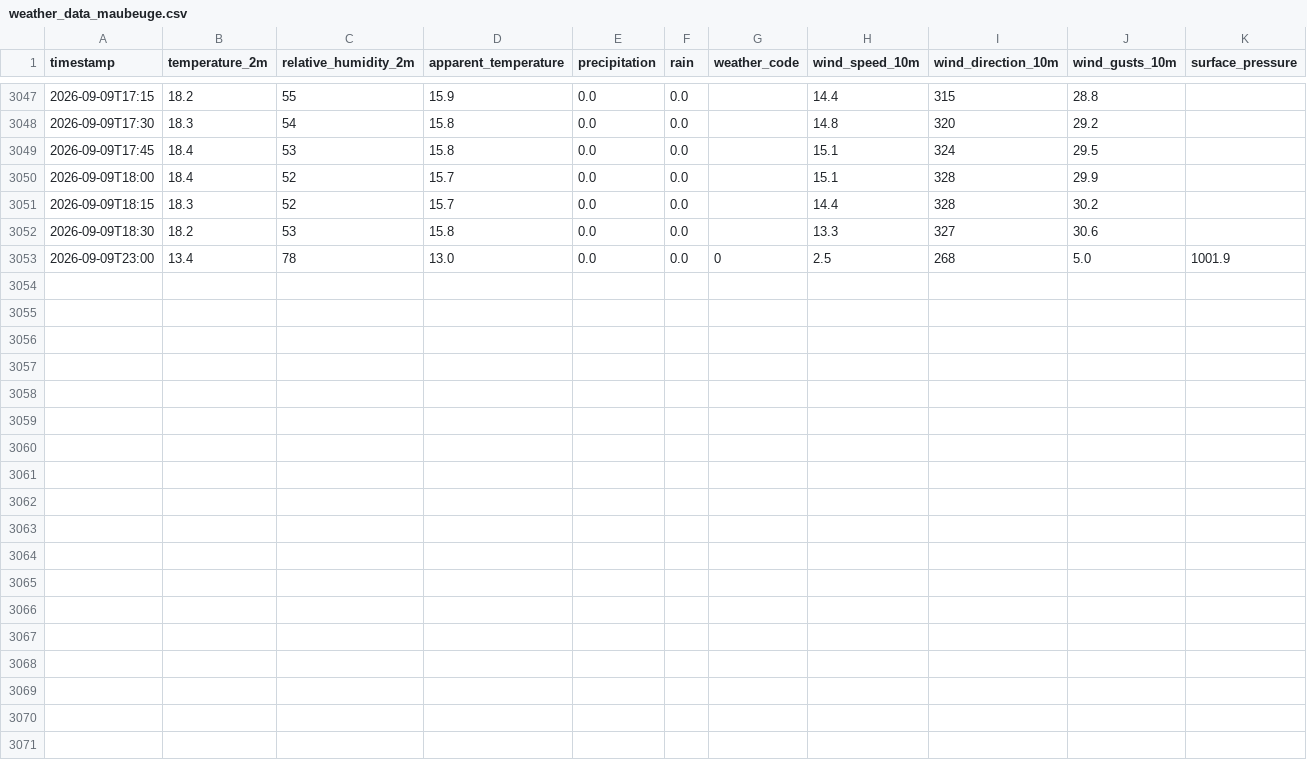
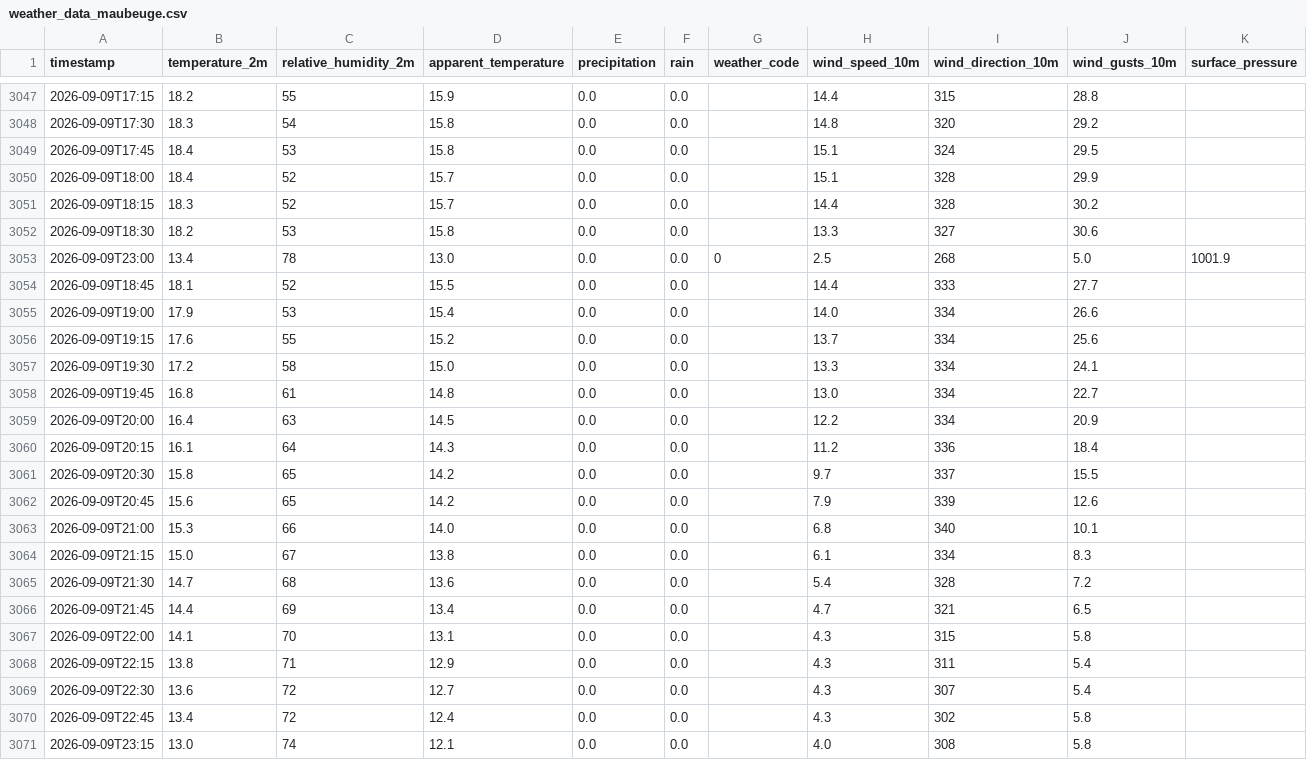
Before and after one commit to MikeColombet/MeteoStation, a CSV file: weather_data_maubeuge.csv, drawn as a sheet; only a part is shown, gaps mark what is left out; the diff names each change by its address in the sheet, - before the commit and + after, or states it on an @@ line.

```diff
--- a/weather_data_maubeuge.csv
+++ b/weather_data_maubeuge.csv
+row 3054: 2026-09-09T18:45 | 18.1 | 52 | 15.5 | 0.0 | 0.0 |  | 14.4 | 333 | 27.7
+row 3055: 2026-09-09T19:00 | 17.9 | 53 | 15.4 | 0.0 | 0.0 |  | 14.0 | 334 | 26.6
+row 3056: 2026-09-09T19:15 | 17.6 | 55 | 15.2 | 0.0 | 0.0 |  | 13.7 | 334 | 25.6
+row 3057: 2026-09-09T19:30 | 17.2 | 58 | 15.0 | 0.0 | 0.0 |  | 13.3 | 334 | 24.1
+row 3058: 2026-09-09T19:45 | 16.8 | 61 | 14.8 | 0.0 | 0.0 |  | 13.0 | 334 | 22.7
+row 3059: 2026-09-09T20:00 | 16.4 | 63 | 14.5 | 0.0 | 0.0 |  | 12.2 | 334 | 20.9
+row 3060: 2026-09-09T20:15 | 16.1 | 64 | 14.3 | 0.0 | 0.0 |  | 11.2 | 336 | 18.4
+row 3061: 2026-09-09T20:30 | 15.8 | 65 | 14.2 | 0.0 | 0.0 |  | 9.7 | 337 | 15.5
+row 3062: 2026-09-09T20:45 | 15.6 | 65 | 14.2 | 0.0 | 0.0 |  | 7.9 | 339 | 12.6
+row 3063: 2026-09-09T21:00 | 15.3 | 66 | 14.0 | 0.0 | 0.0 |  | 6.8 | 340 | 10.1
+row 3064: 2026-09-09T21:15 | 15.0 | 67 | 13.8 | 0.0 | 0.0 |  | 6.1 | 334 | 8.3
+row 3065: 2026-09-09T21:30 | 14.7 | 68 | 13.6 | 0.0 | 0.0 |  | 5.4 | 328 | 7.2
+row 3066: 2026-09-09T21:45 | 14.4 | 69 | 13.4 | 0.0 | 0.0 |  | 4.7 | 321 | 6.5
+row 3067: 2026-09-09T22:00 | 14.1 | 70 | 13.1 | 0.0 | 0.0 |  | 4.3 | 315 | 5.8
+row 3068: 2026-09-09T22:15 | 13.8 | 71 | 12.9 | 0.0 | 0.0 |  | 4.3 | 311 | 5.4
+row 3069: 2026-09-09T22:30 | 13.6 | 72 | 12.7 | 0.0 | 0.0 |  | 4.3 | 307 | 5.4
+row 3070: 2026-09-09T22:45 | 13.4 | 72 | 12.4 | 0.0 | 0.0 |  | 4.3 | 302 | 5.8
+row 3071: 2026-09-09T23:15 | 13.0 | 74 | 12.1 | 0.0 | 0.0 |  | 4.0 | 308 | 5.8
```
Also changed, not shown: weather_data_avesnes-sur-helpe.csv, weather_data_conde-sur-l-escaut.csv, 18 other files.
